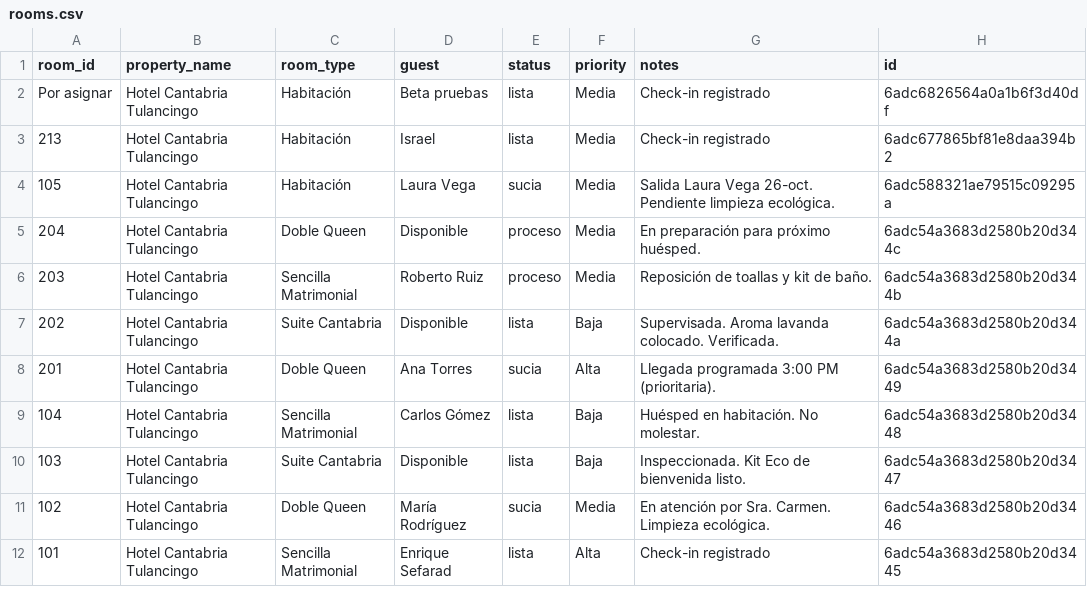
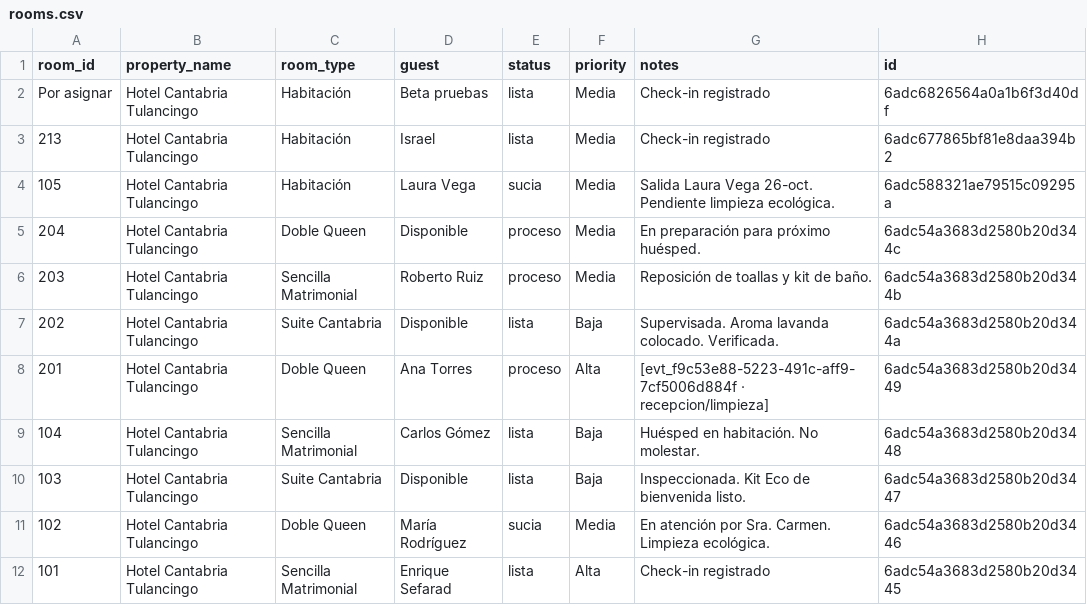
Before and after one commit to JULIANJUAREZMX01/cantabria-pms-demo, a CSV file: csv/rooms.csv, drawn as a sheet.

Commit message:
chore: sync csv/rooms.csv (2026-10-26T16:50:18.937Z)

```diff
--- a/csv/rooms.csv
+++ b/csv/rooms.csv
@@ -7,3 +7,3 @@ Por asignar,Hotel Cantabria Tulancingo,Habitación,Beta pruebas ,lista,Media,Che
 202,Hotel Cantabria Tulancingo,Suite Cantabria,Disponible,lista,Baja,Supervisada. Aroma lavanda colocado. Verificada.,6adc54a3683d2580b20d344a
-201,Hotel Cantabria Tulancingo,Doble Queen,Ana Torres,sucia,Alta,Llegada programada 3:00 PM (prioritaria).,6adc54a3683d2580b20d3449
+201,Hotel Cantabria Tulancingo,Doble Queen,Ana Torres,proceso,Alta,[evt_f9c53e88-5223-491c-aff9-7cf5006d884f · recepcion/limpieza],6adc54a3683d2580b20d3449
 104,Hotel Cantabria Tulancingo,Sencilla Matrimonial,Carlos Gómez,lista,Baja,Huésped en habitación. No molestar.,6adc54a3683d2580b20d3448
```
